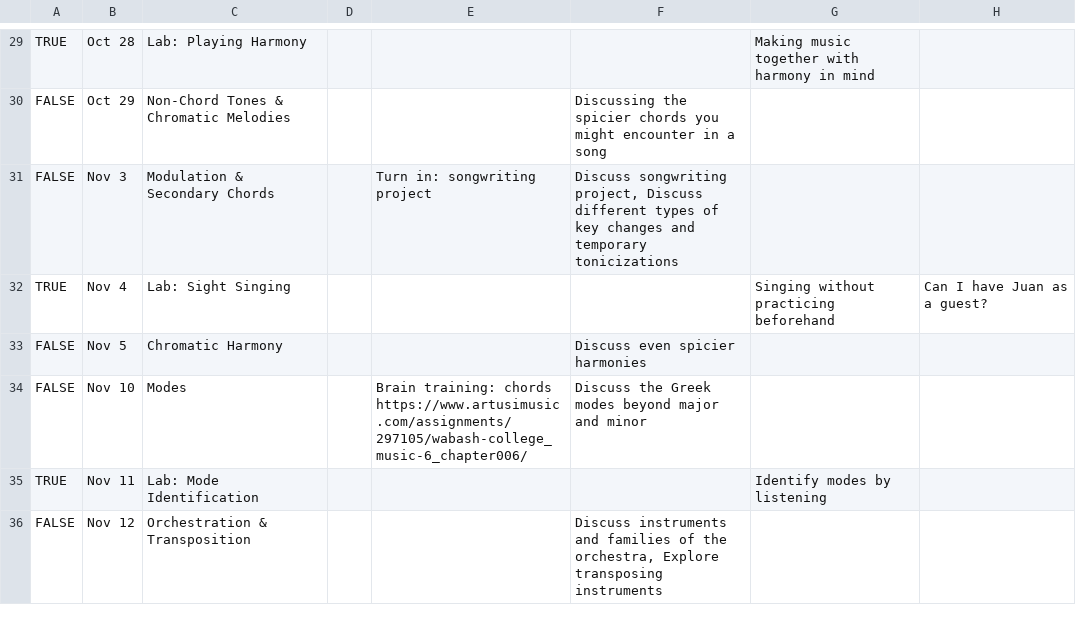
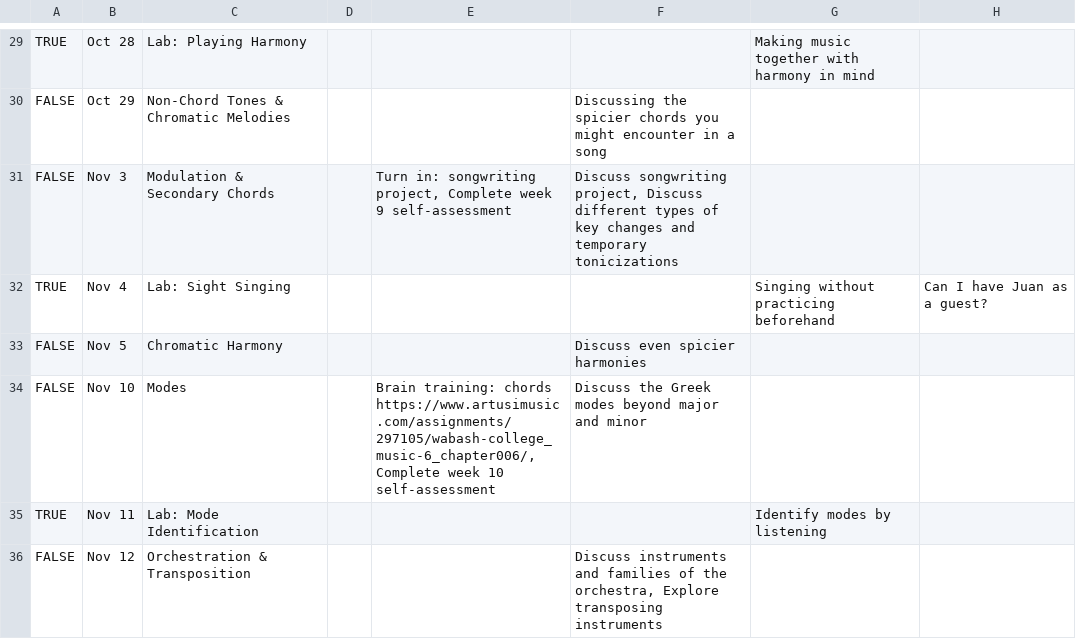
Before and after one commit to ewenh-wabash/course-material, a CSV file: syllabus-130/schedule.csv, drawn as a sheet; only a part is shown, gaps mark what is left out; the diff covers the shown part only.

```diff
--- a/syllabus-130/schedule.csv
+++ b/syllabus-130/schedule.csv
@@ -30,6 +30,6 @@ TRUE,Oct 28,Lab: Playing Harmony,,,,Making music together with harmony in mind,
 FALSE,Oct 29,Non-Chord Tones & Chromatic Melodies,,,Discussing the spicier chords you might encounter in a song,,
-FALSE,Nov 3,Modulation & Secondary Chords,,Turn in: songwriting project,"Discuss songwriting project, Discuss different types of key changes and temporary tonicizations",,
+FALSE,Nov 3,Modulation & Secondary Chords,,"Turn in: songwriting project, Complete week 9 self-assessment","Discuss songwriting project, Discuss different types of key changes and temporary tonicizations",,
 TRUE,Nov 4,Lab: Sight Singing,,,,Singing without practicing beforehand,Can I have Juan as a guest?
 FALSE,Nov 5,Chromatic Harmony,,,Discuss even spicier harmonies,,
-FALSE,Nov 10,Modes,,Brain training: chords https://www.artusimusic.com/assignments/297105/wabash-college_music-6_chapter006/,Discuss the Greek modes beyond major and minor,,
+FALSE,Nov 10,Modes,,"Brain training: chords https://www.artusimusic.com/assignments/297105/wabash-college_music-6_chapter006/, Complete week 10 self-assessment",Discuss the Greek modes beyond major and minor,,
 TRUE,Nov 11,Lab: Mode Identification,,,,Identify modes by listening,
```
Also changed, not shown: 15 edited cells elsewhere in this file, 4 other files.
